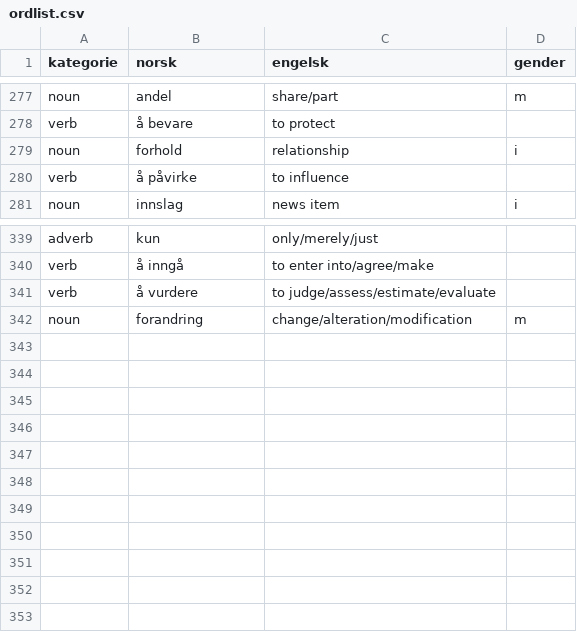
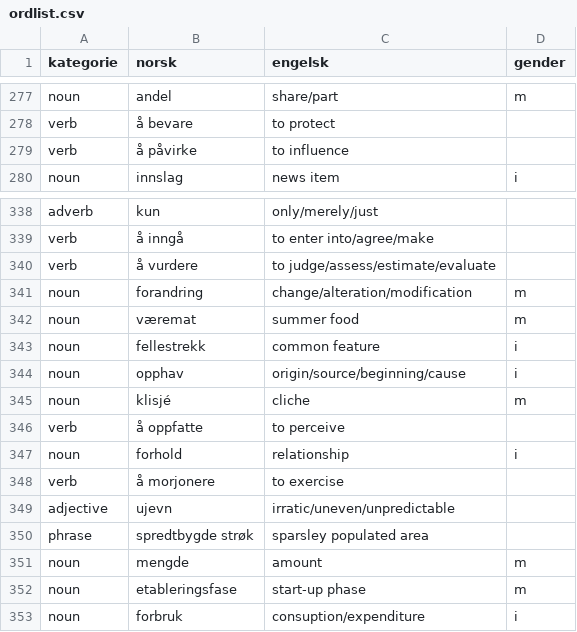
Before and after one commit to dfbr/dfbr.github.io, a CSV file: ordlist.csv, drawn as a sheet; only a part is shown, gaps mark what is left out.

```diff
--- a/ordlist.csv
+++ b/ordlist.csv
@@ -278,3 +278,2 @@ noun,andel,share/part,m
 verb,å bevare,to protect,
-noun,forhold,relationship,i
 verb,å påvirke,to influence,
@@ -342 +341,13 @@ verb,å vurdere,to judge/assess/estimate/evaluate,
 noun,forandring,change/alteration/modification,m
+noun,væremat,summer food,m
+noun,fellestrekk,common feature,i
+noun,opphav,origin/source/beginning/cause,i
+noun,klisjé,cliche,m
+verb,å oppfatte,to perceive,
+noun,forhold,relationship,i
+verb,å morjonere,to exercise,
+adjective,ujevn,irratic/uneven/unpredictable,
+phrase,spredtbygde strøk,sparsley populated area,
+noun,mengde,amount,m
+noun,etableringsfase,start-up phase,m
+noun,forbruk,consuption/expenditure,i
```
Also changed, not shown: 22 other files.
